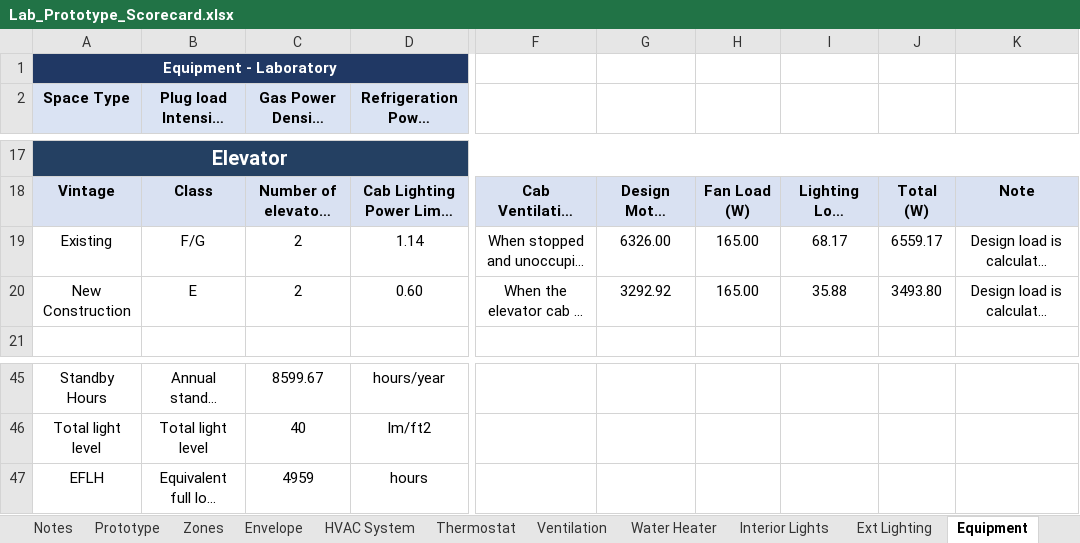
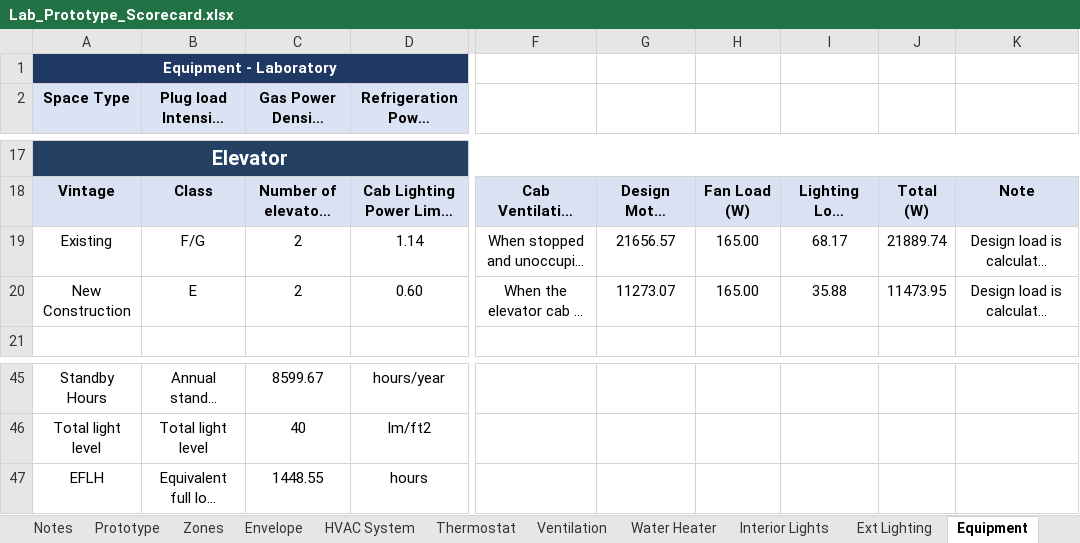
Before and after one commit to NOR-Codes-Stds/CalBEM-Prototypes, an Excel workbook: Specifications/Nonresidential/v2.0/Lab_Prototype_Scorecard.xlsx, sheet Equipment, drawn as a sheet; only a part is shown, gaps mark what is left out; long unchanged cells end in …; values as stored, in another font and other column widths than the file's, no borders; the diff names each change by its address in the sheet, - before the commit and + after, or states it on an @@ line.

```diff
--- a/Specifications/Nonresidential/v2.0/Lab_Prototype_Scorecard.xlsx (sheet Equipment)
+++ b/Specifications/Nonresidential/v2.0/Lab_Prototype_Scorecard.xlsx (sheet Equipment)
-G19: 6326.00
+G19: 21656.57
-J19: 6559.17
+J19: 21889.74
-G20: 3292.92
+G20: 11273.07
-J20: 3493.80
+J20: 11473.95
-C47 (Gas Power Density (Btu/hr-ft²)): 4959
+C47 (Gas Power Density (Btu/hr-ft²)): 1448.55
```
Also changed, not shown: sheet Schedules, Specifications/Nonresidential/v2.0/HotelSmall_Prototype_Scorecard.xlsx, Specifications/Nonresidential/v2.0/OfficeSmall_Prototype_Scorecard.xlsx, 47 other files.
